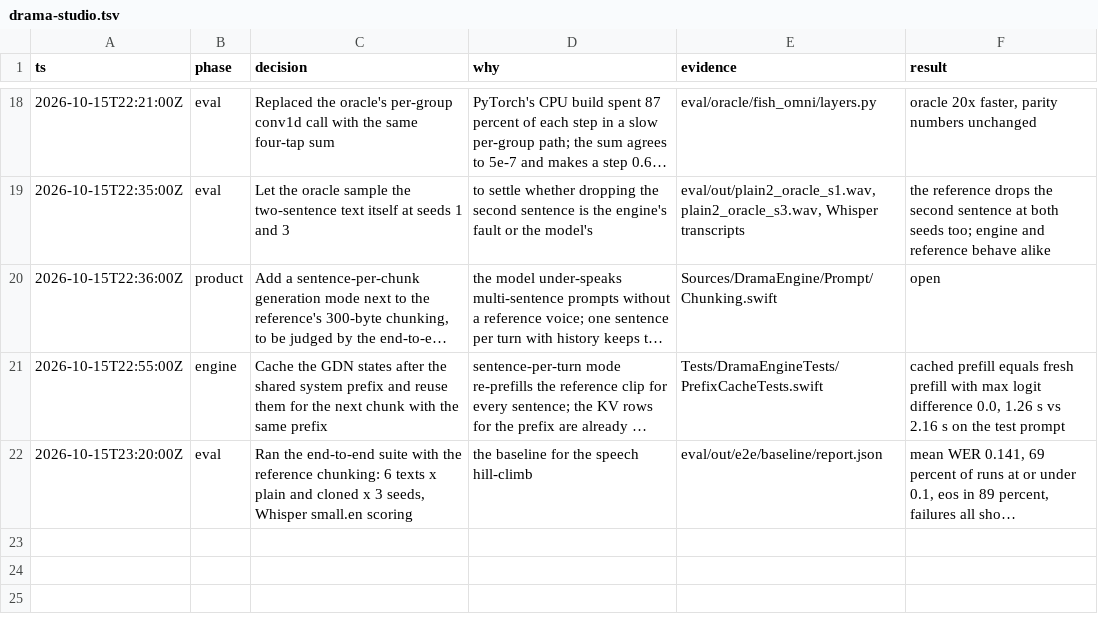
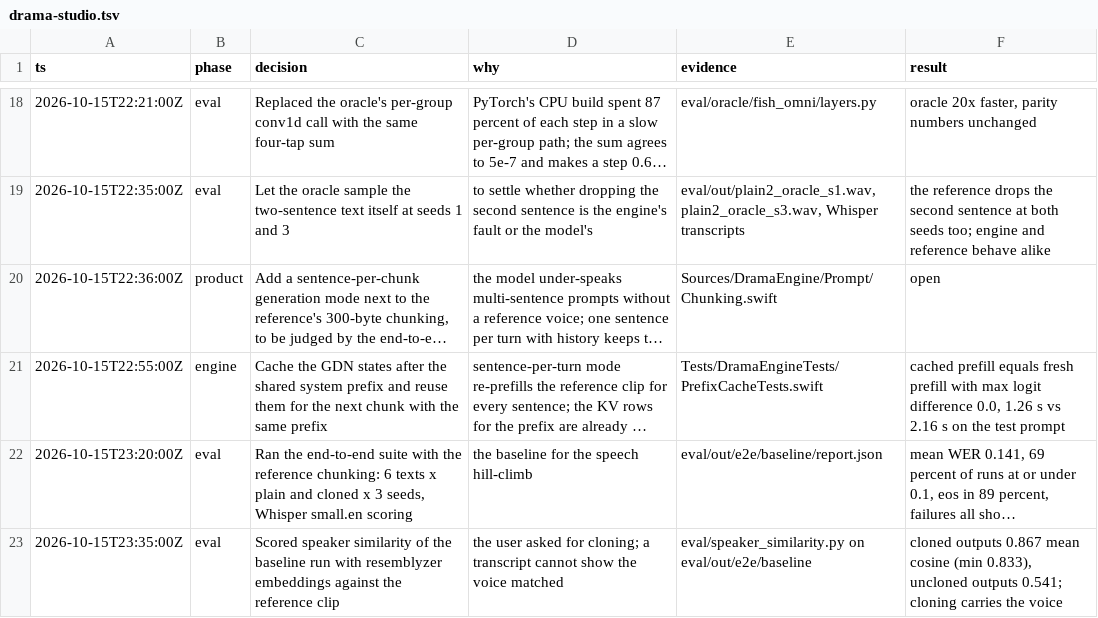
Before and after one commit to maralski/drama-studio, a TSV file: .audit/drama-studio.tsv, drawn as a sheet; only a part is shown, gaps mark what is left out; long unchanged cells end in …; the diff names each change by its address in the sheet, - before the commit and + after, or states it on an @@ line.

```diff
--- a/.audit/drama-studio.tsv
+++ b/.audit/drama-studio.tsv
+row 23: 2026-10-15T23:35:00Z | eval | Scored speaker similarity of the baseline run with resemblyzer embeddings against the reference clip | the user asked for cloning; a transcript cannot show the voice matched | eval/speaker_similarity.py on eval/out/e2e/baseline | cloned outputs 0.867 mean cosine (min 0.833), uncloned outputs 0.541; cloning carries the voice
```
Also changed, not shown: 1 other file.
